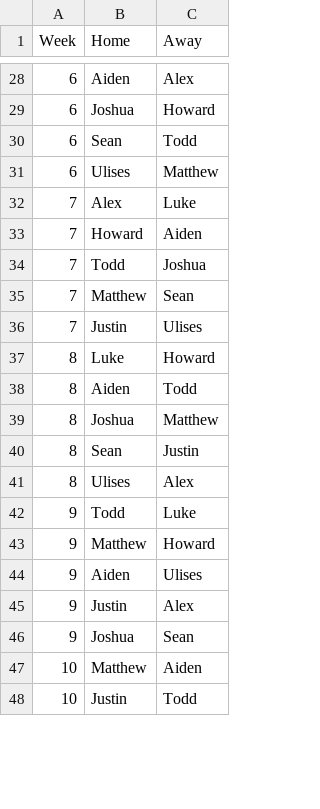
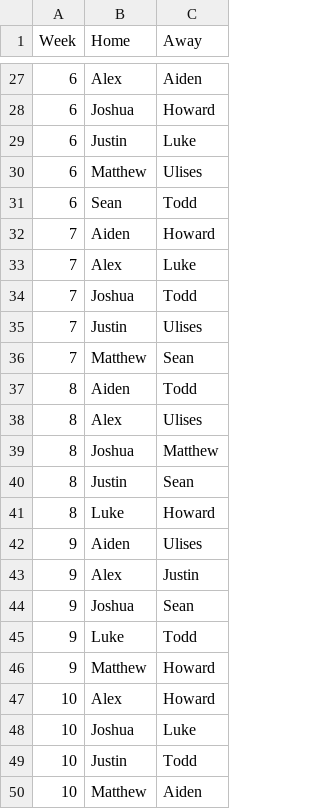
Before and after one commit to lukecharlier-bsu/fantasy-group, a CSV file: output/1579300904-schedule/2026.csv, drawn as a sheet; only a part is shown, gaps mark what is left out; the diff covers the shown part only.

```diff
--- a/output/1579300904-schedule/2026.csv
+++ b/output/1579300904-schedule/2026.csv
@@ -28,21 +27,24 @@ Week,Home,Away
-6,Aiden,Alex
+6,Alex,Aiden
 6,Joshua,Howard
+6,Justin,Luke
+6,Matthew,Ulises
 6,Sean,Todd
-6,Ulises,Matthew
+7,Aiden,Howard
 7,Alex,Luke
-7,Howard,Aiden
-7,Todd,Joshua
+7,Joshua,Todd
+7,Justin,Ulises
 7,Matthew,Sean
-7,Justin,Ulises
+8,Aiden,Todd
+8,Alex,Ulises
+8,Joshua,Matthew
+8,Justin,Sean
 8,Luke,Howard
-8,Aiden,Todd
-8,Joshua,Matthew
-8,Sean,Justin
-8,Ulises,Alex
-9,Todd,Luke
+9,Aiden,Ulises
+9,Alex,Justin
+9,Joshua,Sean
+9,Luke,Todd
 9,Matthew,Howard
-9,Aiden,Ulises
-9,Justin,Alex
-9,Joshua,Sean
+10,Alex,Howard
+10,Joshua,Luke
+10,Justin,Todd
 10,Matthew,Aiden
-10,Justin,Todd
```
Also changed, not shown: 10 added rows, 12 removed rows, 6 moved rows and 43 edited cells elsewhere in this file, 6 other files.
